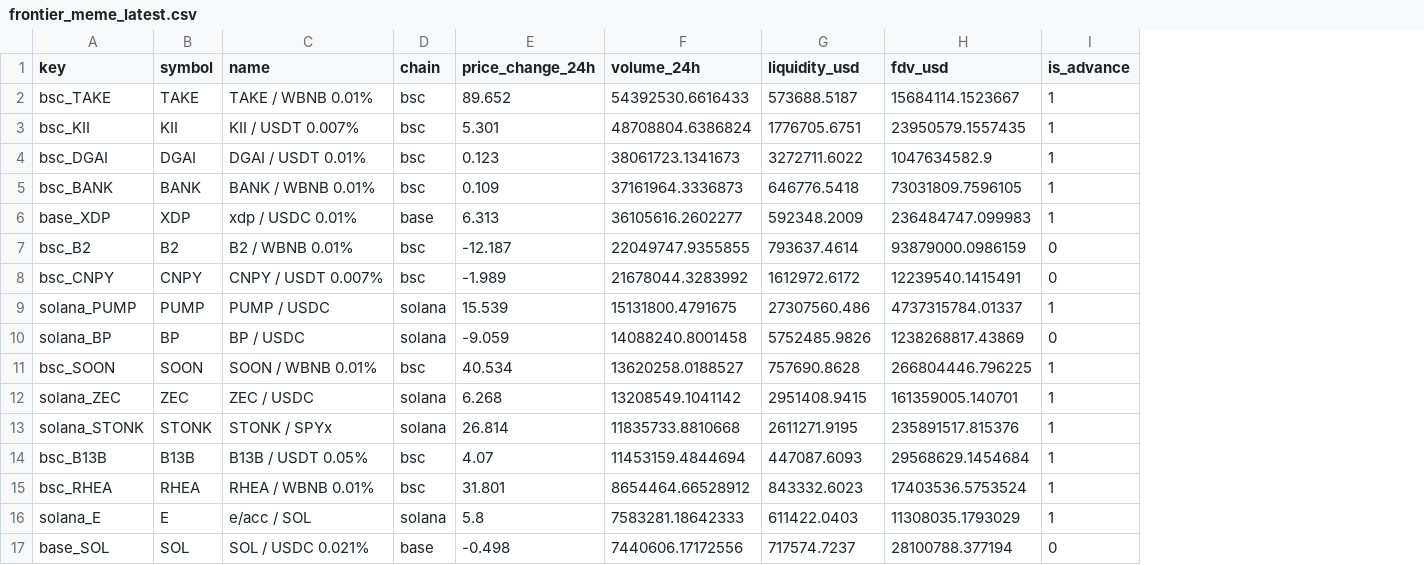
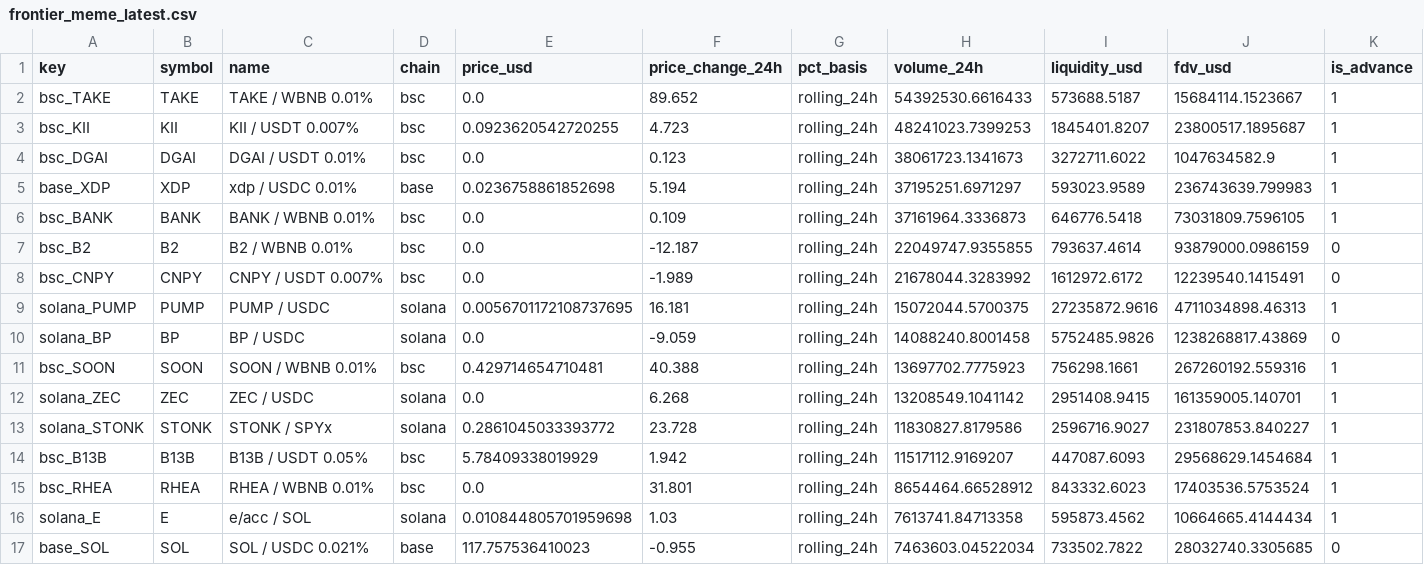
Before and after one commit to Bigdydydy/BIGDY-CRY-PTO-Dashboard, a CSV file: scripts/crypto_mcclellan/data/cache/frontier_meme_latest.csv, drawn as a sheet; only a part is shown; removed rows and columns are numbered as before the commit, all else as after; rows hold the shown columns only; the diff covers the shown part only; the diff names each change by its address in the sheet, - before the commit and + after, or states it on an @@ line.

```diff
--- a/scripts/crypto_mcclellan/data/cache/frontier_meme_latest.csv
+++ b/scripts/crypto_mcclellan/data/cache/frontier_meme_latest.csv
+column E (price_usd), rows 2-4: 0.0 | 0.0923620542720255 | 0.0; rows 6-17: 0.0 | 0.0 | 0.0 | 0.0056701172108737695 | 0.0 | 0.429714654710481 | 0.0 | 0.2861045033393772 | 5.78409338019929 | 0.0 | 0.010844805701959698 | 117.757536410023
+column G (pct_basis), rows 2-4: all rolling_24h; rows 6-17: all rolling_24h
-F3 (price_change_24h): 5.301
+F3 (price_change_24h): 4.723
-H3 (volume_24h): 48708804.6386824
+H3 (volume_24h): 48241023.7399253
-I3 (liquidity_usd): 1776705.6751
+I3 (liquidity_usd): 1845401.8207
-J3 (fdv_usd): 23950579.1557435
+J3 (fdv_usd): 23800517.1895687
+row 5: base_XDP | XDP | xdp / USDC 0.01% | base | 0.0236758861852698 | 5.194 | rolling_24h | 37195251.6971297 | 593023.9589 | 236743639.799983 | 1
-row 6: base_XDP | XDP | xdp / USDC 0.01% | base | 6.313 | 36105616.2602277 | 592348.2009 | 236484747.099983 | 1
-F9 (price_change_24h): 15.539
+F9 (price_change_24h): 16.181
-H9 (volume_24h): 15131800.4791675
+H9 (volume_24h): 15072044.5700375
-I9 (liquidity_usd): 27307560.486
+I9 (liquidity_usd): 27235872.9616
-J9 (fdv_usd): 4737315784.01337
+J9 (fdv_usd): 4711034898.46313
-F11 (price_change_24h): 40.534
+F11 (price_change_24h): 40.388
-H11 (volume_24h): 13620258.0188527
+H11 (volume_24h): 13697702.7775923
-I11 (liquidity_usd): 757690.8628
+I11 (liquidity_usd): 756298.1661
-J11 (fdv_usd): 266804446.796225
+J11 (fdv_usd): 267260192.559316
-F13 (price_change_24h): 26.814
+F13 (price_change_24h): 23.728
-H13 (volume_24h): 11835733.8810668
+H13 (volume_24h): 11830827.8179586
-I13 (liquidity_usd): 2611271.9195
+I13 (liquidity_usd): 2596716.9027
-J13 (fdv_usd): 235891517.815376
+J13 (fdv_usd): 231807853.840227
-F14 (price_change_24h): 4.07
+F14 (price_change_24h): 1.942
-H14 (volume_24h): 11453159.4844694
+H14 (volume_24h): 11517112.9169207
-F16 (price_change_24h): 5.8
+F16 (price_change_24h): 1.03
-H16 (volume_24h): 7583281.18642333
+H16 (volume_24h): 7613741.84713358
-I16 (liquidity_usd): 611422.0403
+I16 (liquidity_usd): 595873.4562
-J16 (fdv_usd): 11308035.1793029
+J16 (fdv_usd): 10664665.4144434
-F17 (price_change_24h): -0.498
+F17 (price_change_24h): -0.955
-H17 (volume_24h): 7440606.17172556
+H17 (volume_24h): 7463603.04522034
-I17 (liquidity_usd): 717574.7237
+I17 (liquidity_usd): 733502.7822
-J17 (fdv_usd): 28100788.377194
+J17 (fdv_usd): 28032740.3305685
```
Also changed, not shown: 1 added row, 1 removed row and 62 edited cells elsewhere in this file, scripts/crypto_mcclellan/data/cache/core_latest.csv, 10 other files.
